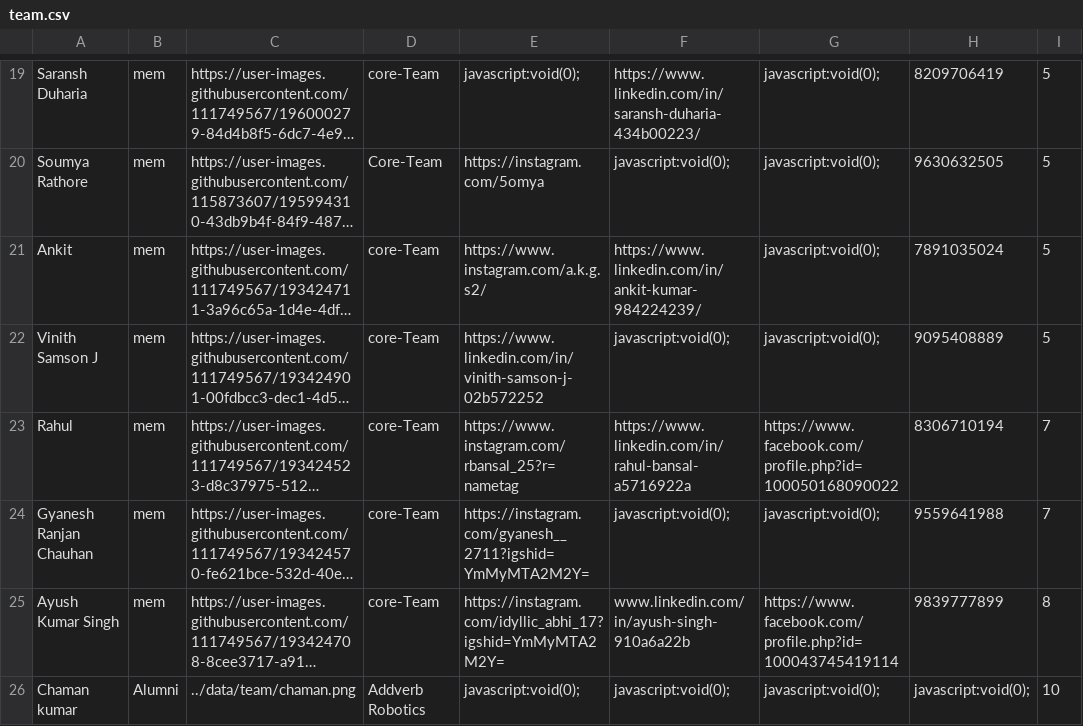
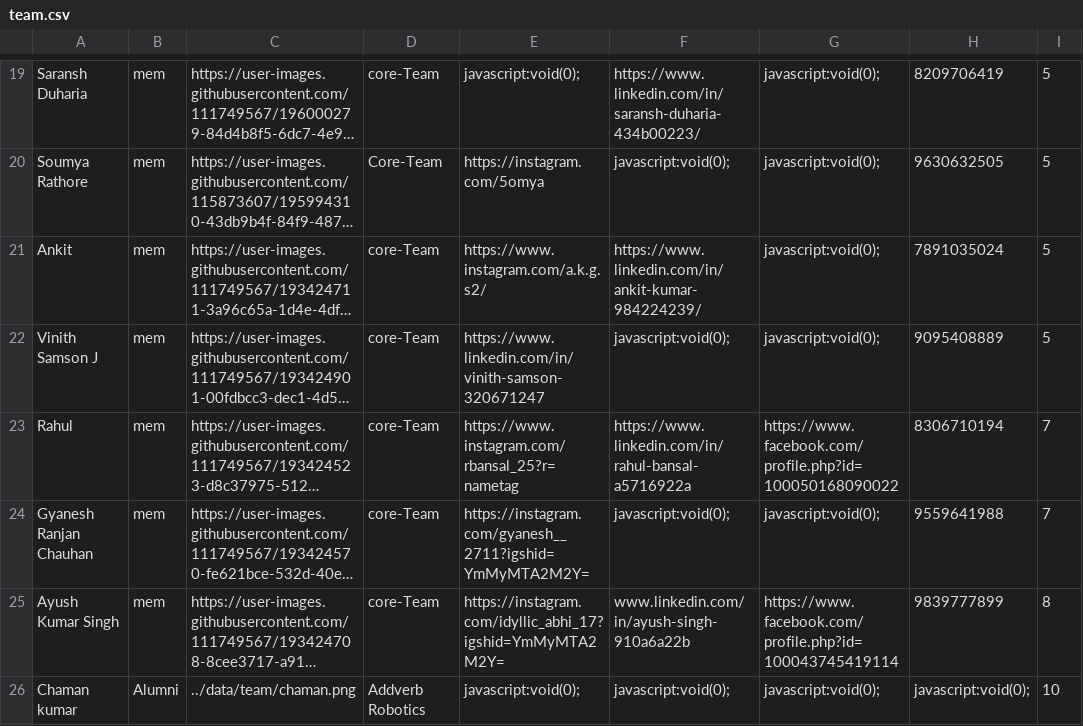
Before and after one commit to yantrikclub/yweb2k21, a CSV file: public/data/team/team.csv, drawn as a sheet; only a part is shown, gaps mark what is left out; long unchanged cells end in …; the diff names each change by its address in the sheet, - before the commit and + after, or states it on an @@ line.

```diff
--- a/public/data/team/team.csv
+++ b/public/data/team/team.csv
-E22: https://www.linkedin.com/in/vinith-samson-j-02b572252
+E22: https://www.linkedin.com/in/vinith-samson-320671247
```
Also changed, not shown: 4 other files.
